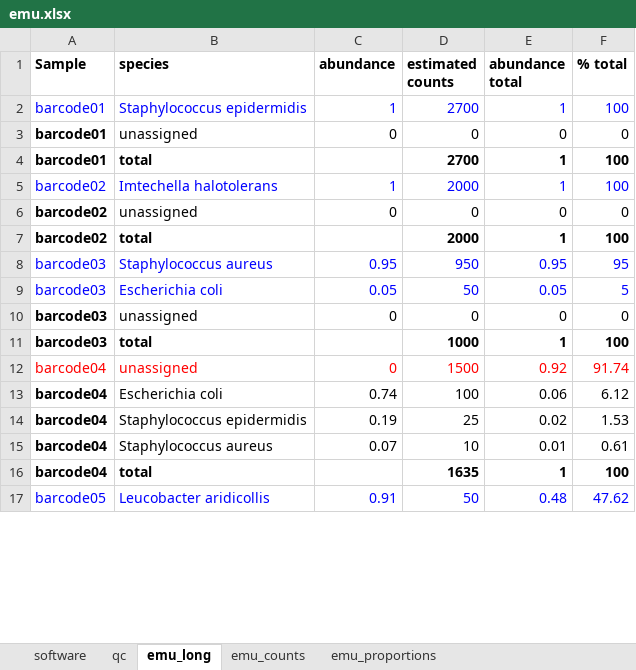
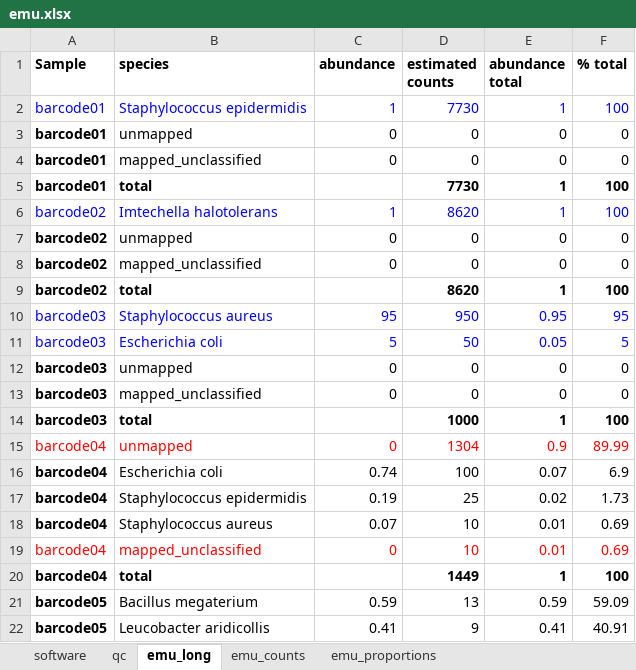
Before and after one commit to clinical-genomics-uppsala/Geneious_metabarcoding, an Excel workbook: data/test_report/emu.xlsx, sheet emu_long, drawn as a sheet; only a part is shown; values as stored, in another font and other column widths than the file's, no borders; conditional formats not drawn; addresses are those after the commit; the diff covers the shown part only; the diff names each change by its address in the sheet, - before the commit and + after, or states it on an @@ line.

```diff
--- a/data/test_report/emu.xlsx (sheet emu_long)
+++ b/data/test_report/emu.xlsx (sheet emu_long)
-D2 (estimated counts): 2700
+D2 (estimated counts): 7730
-B3 (species): unassigned
+B3 (species): unmapped
+row 4: barcode01 | mapped_unclassified | 0 | 0 | 0 | 0
-D5 (estimated counts): 2700
+D5 (estimated counts): 7730
-D6 (estimated counts): 2000
+D6 (estimated counts): 8620
-B7 (species): unassigned
+B7 (species): unmapped
+row 8: barcode02 | mapped_unclassified | 0 | 0 | 0 | 0
-D9 (estimated counts): 2000
+D9 (estimated counts): 8620
-C10 (abundance): 0.95
+C10 (abundance): 95
-C11 (abundance): 0.05
+C11 (abundance): 5
-B12 (species): unassigned
+B12 (species): unmapped
+row 13: barcode03 | mapped_unclassified | 0 | 0 | 0 | 0
-B15 (species): unassigned
+B15 (species): unmapped
-D15 (estimated counts): 1500
+D15 (estimated counts): 1304
-E15 (abundance total): 0.92
+E15 (abundance total): 0.9
-F15 (% total): 91.74
+F15 (% total): 89.99
-E16 (abundance total): 0.06
+E16 (abundance total): 0.07
-F16 (% total): 6.12
+F16 (% total): 6.9
-F17 (% total): 1.53
+F17 (% total): 1.73
-F18 (% total): 0.61
+F18 (% total): 0.69
+row 19: barcode04 | mapped_unclassified | 0 | 10 | 0.01 | 0.69
-D20 (estimated counts): 1635
+D20 (estimated counts): 1449
+row 21: barcode05 | Bacillus megaterium | 0.59 | 13 | 0.59 | 59.09
-A22:F22 text colour: #0000FF
+A22:F22 text colour: black
-A22 bold: off
+A22 bold: on
-C22 (abundance): 0.91
+C22 (abundance): 0.41
-D22 (estimated counts): 50
+D22 (estimated counts): 9
-E22 (abundance total): 0.48
+E22 (abundance total): 0.41
-F22 (% total): 47.62
+F22 (% total): 40.91
```
Also changed, not shown: 1 added row, 2 removed rows and 5 edited cells elsewhere in this sheet, sheet emu_counts, sheet emu_proportions, sheet qc, sheet software, 10 other files.
